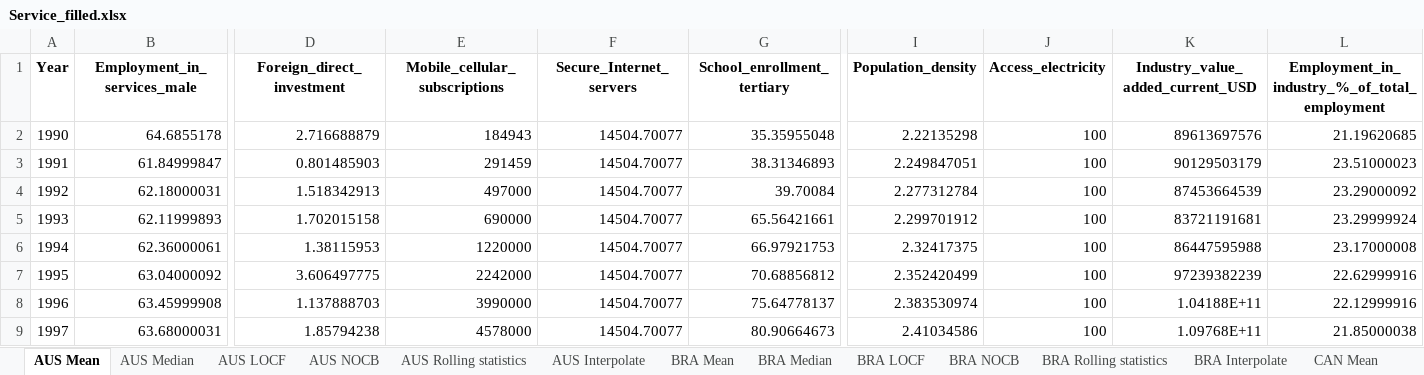
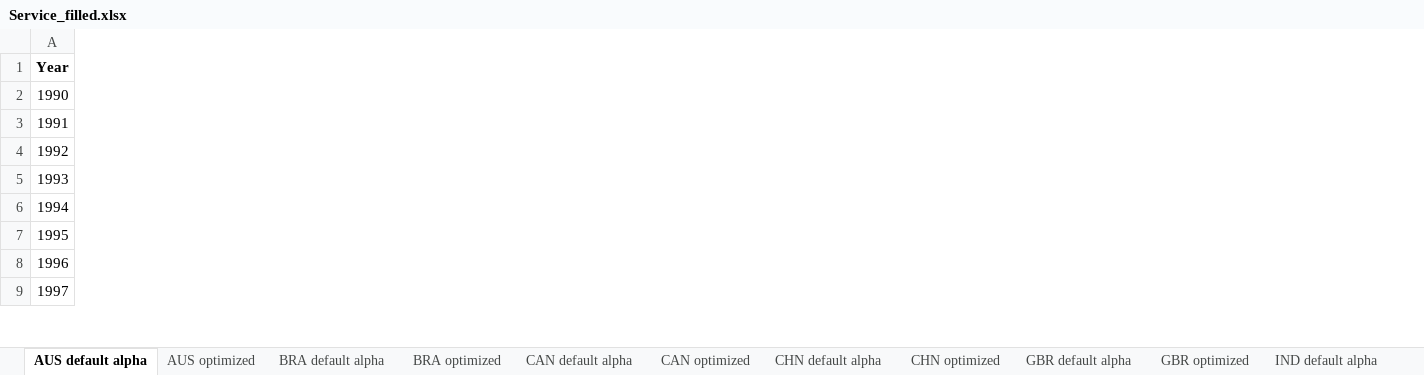
Before and after one commit to HannahFromAland/Accenture4-Evaluating-the-Attractiveness-of-a-Country, an Excel workbook: Data/cleaned/Service_filled.xlsx, sheet AUS default alpha, drawn as a sheet; only a part is shown, gaps mark what is left out; values as stored, in another font and other column widths than the file's, no borders; the diff covers the shown part only; the diff names each change by its address in the sheet, - before the commit and + after, or states it on an @@ line.

Commit message:
data update with optimized alpha settings

```diff
--- a/Data/cleaned/Service_filled.xlsx (sheet AUS default alpha)
+++ b/Data/cleaned/Service_filled.xlsx (sheet AUS default alpha)
-sheet tab: AUS Mean
+sheet tab: AUS default alpha
-sheet tab: AUS Median
+sheet tab: AUS optimized
-sheet tab: AUS LOCF
+sheet tab: BRA default alpha
-sheet tab: AUS NOCB
+sheet tab: BRA optimized
-sheet tab: AUS Rolling statistics
+sheet tab: CAN default alpha
-sheet tab: AUS Interpolate
+sheet tab: CAN optimized
-sheet tab: BRA Mean
+sheet tab: CHN default alpha
-sheet tab: BRA Median
+sheet tab: CHN optimized
-sheet tab: BRA LOCF
+sheet tab: GBR default alpha
-sheet tab: BRA NOCB
+sheet tab: GBR optimized
-sheet tab: BRA Rolling statistics
+sheet tab: IND default alpha
-column B (Employment_in_services_male), rows 2-9: 64.6855178 | 61.84999847 | 62.18000031 | 62.11999893 | 62.36000061 | 63.04000092 | 63.45999908 | 63.68000031
-column D (Foreign_direct_investment), rows 2-9: 2.716688879 | 0.801485903 | 1.518342913 | 1.702015158 | 1.38115953 | 3.606497775 | 1.137888703 | 1.85794238
-column E (Mobile_cellular_subscriptions), rows 2-9: 184943 | 291459 | 497000 | 690000 | 1220000 | 2242000 | 3990000 | 4578000
-column F (Secure_Internet_servers), rows 2-9: all 14504.70077
-column G (School_enrollment_tertiary), rows 2-9: 35.35955048 | 38.31346893 | 39.70084 | 65.56421661 | 66.97921753 | 70.68856812 | 75.64778137 | 80.90664673
-column I (Population_density), rows 2-9: 2.22135298 | 2.249847051 | 2.277312784 | 2.299701912 | 2.32417375 | 2.352420499 | 2.383530974 | 2.41034586
-column J (Access_electricity), rows 2-9: all 100
-column K (Industry_value_added_current_USD), rows 2-9: 89613697576 | 90129503179 | 87453664539 | 83721191681 | 86447595988 | 97239382239 | 1.04188E+11 | 1.09768E+11
-column L, rows 1-9: Employment_in_industry_%_of_total_employment | 21.19620685 | 23.51000023 | 23.29000092 | 23.29999924 | 23.17000008 | 22.62999916 | 22.12999916 | 21.85000038
```
Also changed, not shown: 3 removed columns elsewhere in this sheet, sheet JPN optimized, sheet SGP optimized, sheet CAN optimized, sheet JPN default alpha, sheet CAN default alpha, sheet GBR optimized, 11 more sheets, other sheet tabs, Data/cleaned/Manufacturing_filled.xlsx.
